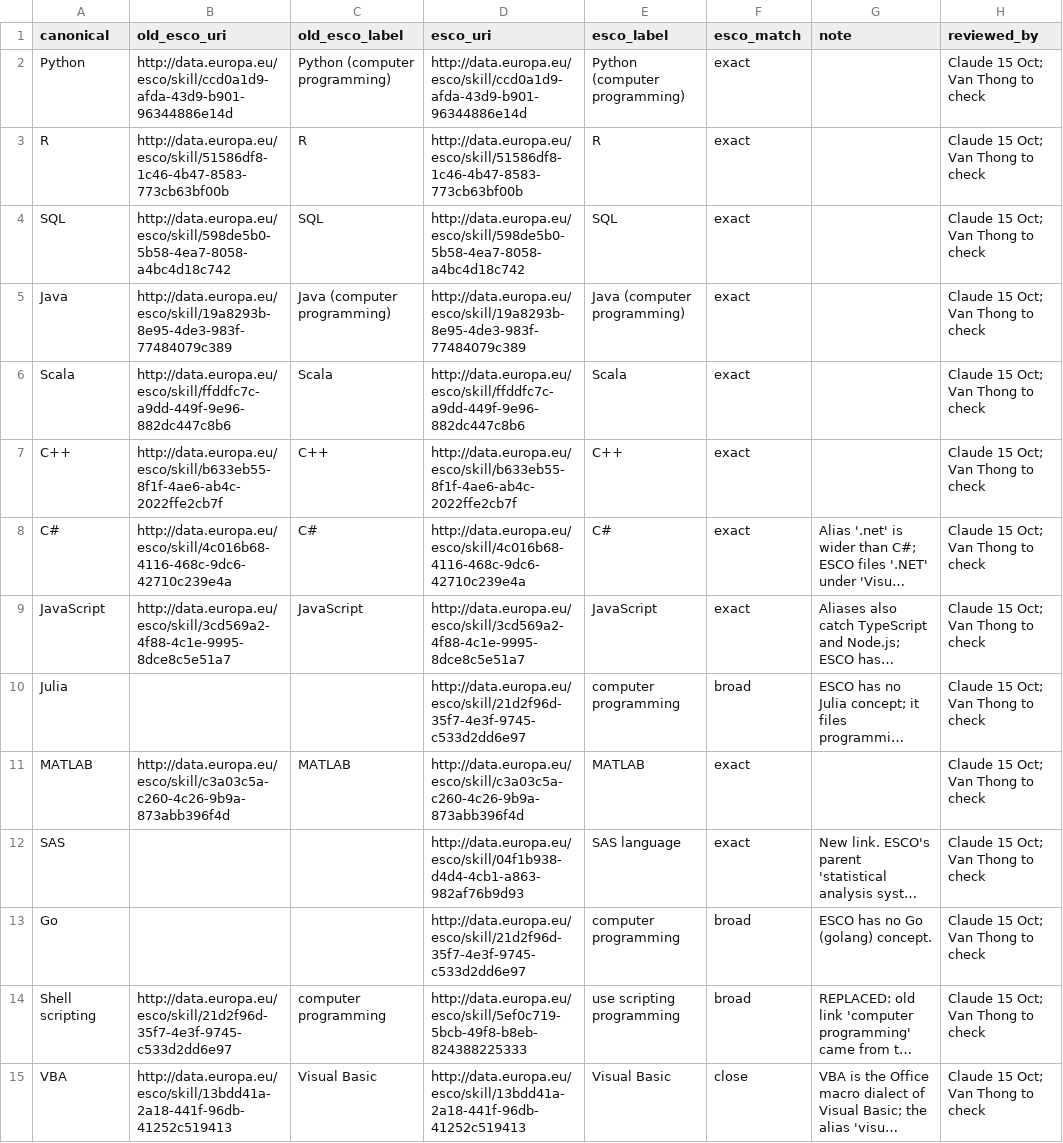
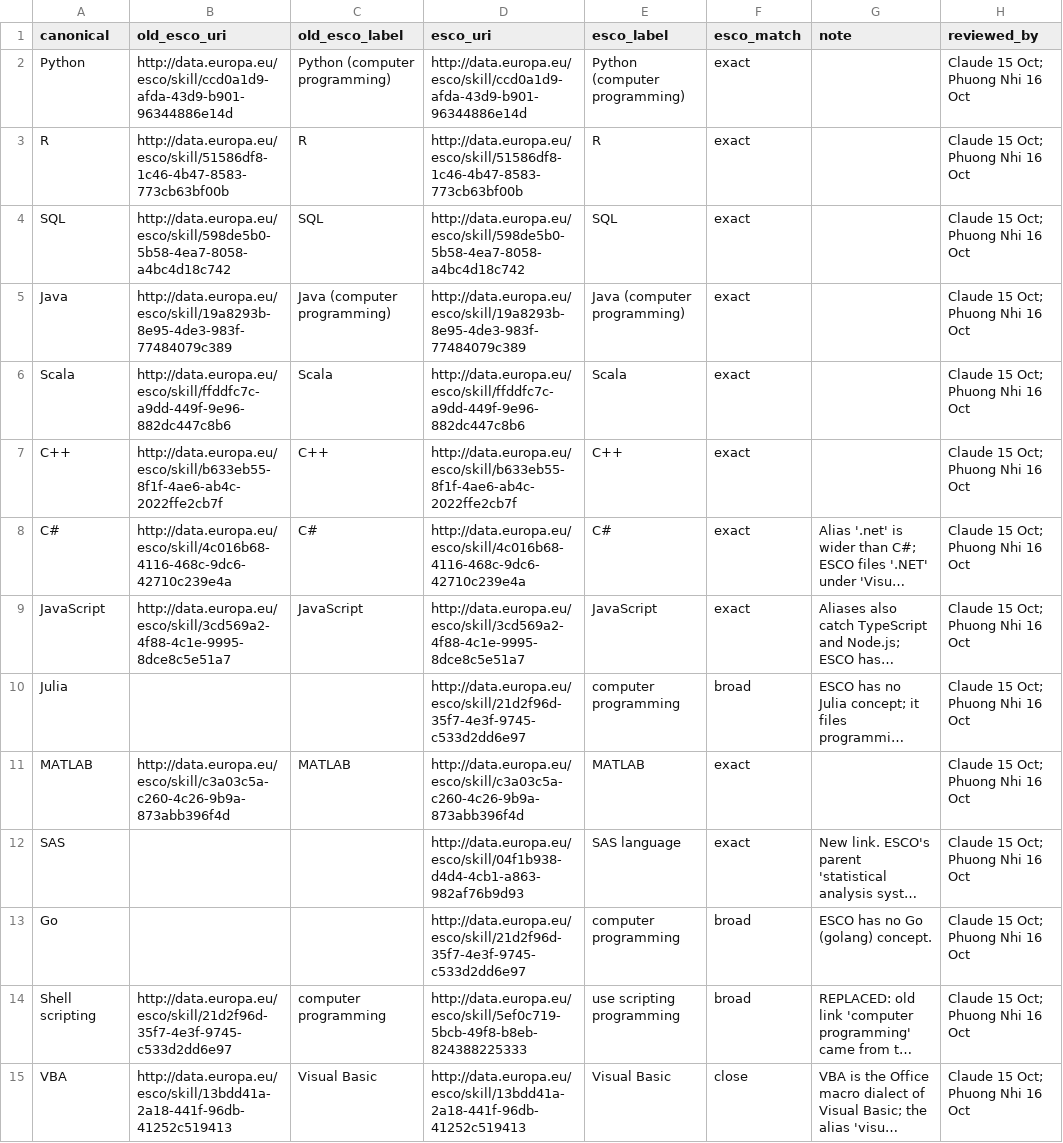
Before and after one commit to AndyPham2004/ANLP-AT2-Skillabus, a CSV file: data/1_knowledge/skills/esco_link_review.csv, drawn as a sheet; only a part is shown; long unchanged cells end in …; the diff covers the shown part only; the diff names each change by its address in the sheet, - before the commit and + after, or states it on an @@ line.

```diff
--- a/data/1_knowledge/skills/esco_link_review.csv
+++ b/data/1_knowledge/skills/esco_link_review.csv
-H2:H15 (reviewed_by): Claude 15 Oct; Van Thong to check
+H2:H15 (reviewed_by): Claude 15 Oct; Phuong Nhi 16 Oct
```
Also changed, not shown: 135 edited cells elsewhere in this file, data/1_knowledge/skills/added_skills.csv, data/1_knowledge/skills/skills_seed_v2.csv, 3 other files.
